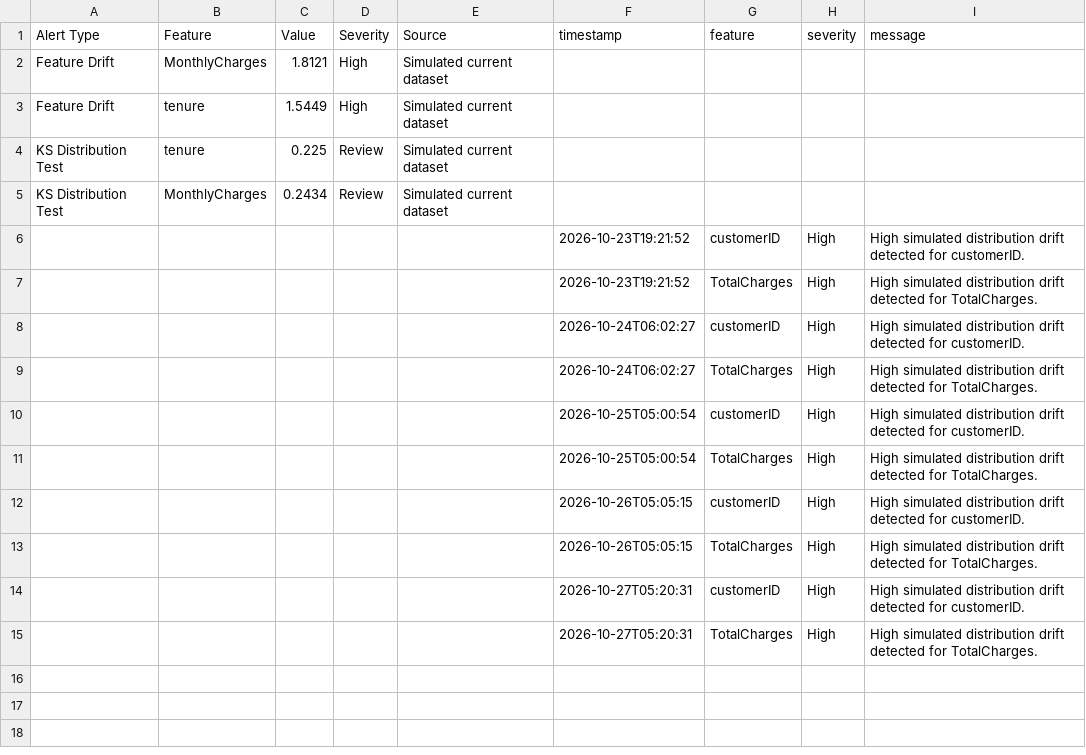
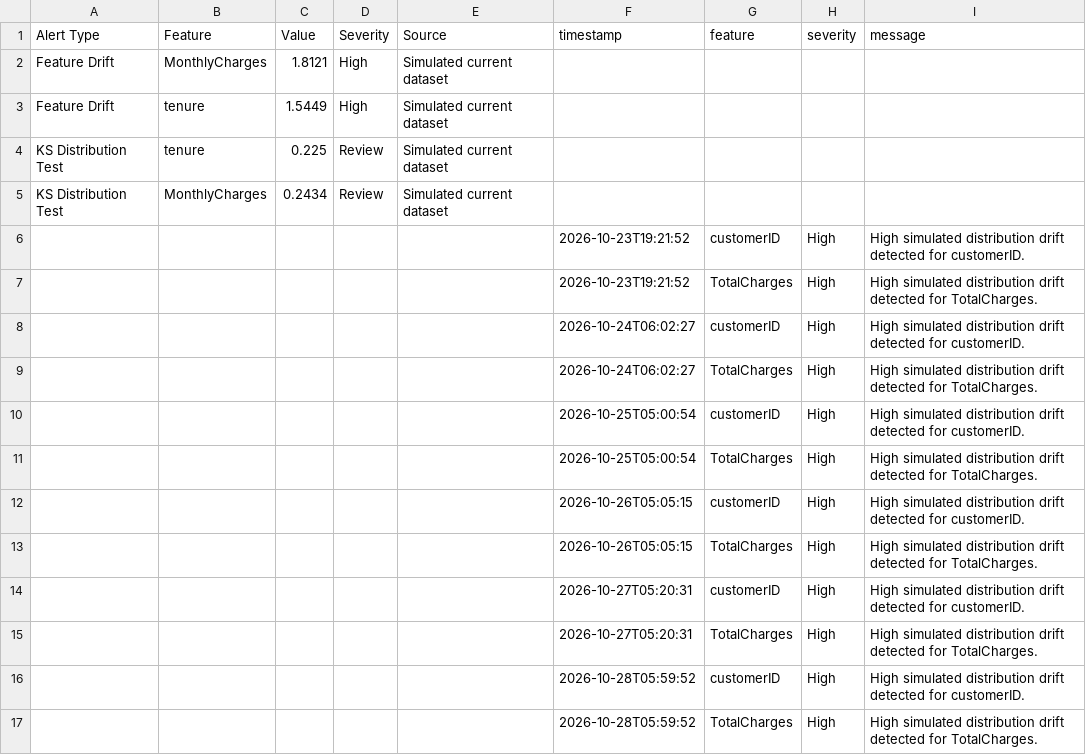
Before and after one commit to vmewara/ModelGuard, a CSV file: modelguard_alerts.csv, drawn as a sheet.

```diff
--- a/modelguard_alerts.csv
+++ b/modelguard_alerts.csv
@@ -15 +15,3 @@ KS Distribution Test,MonthlyCharges,0.2434,Review,Simulated current dataset,,,,
 ,,,,,2026-10-27T05:20:31,TotalCharges,High,High simulated distribution drift detected for TotalCharges.
+,,,,,2026-10-28T05:59:52,customerID,High,High simulated distribution drift detected for customerID.
+,,,,,2026-10-28T05:59:52,TotalCharges,High,High simulated distribution drift detected for TotalCharges.
```
Also changed, not shown: modelguard_data_quality_report.csv, modelguard_ks_report.csv, 4 other files.
